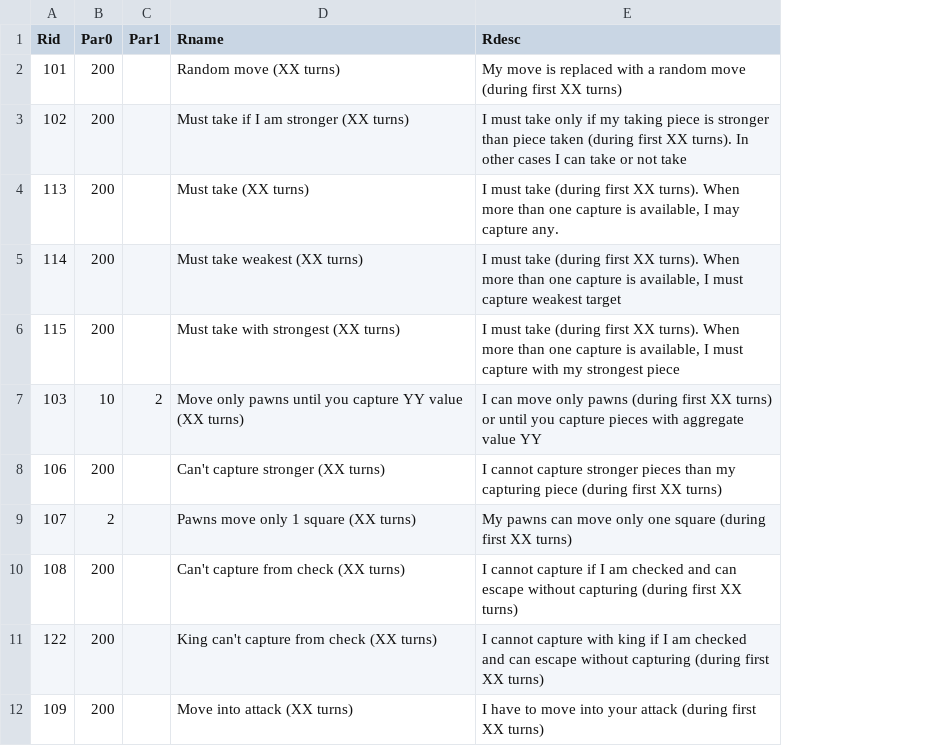
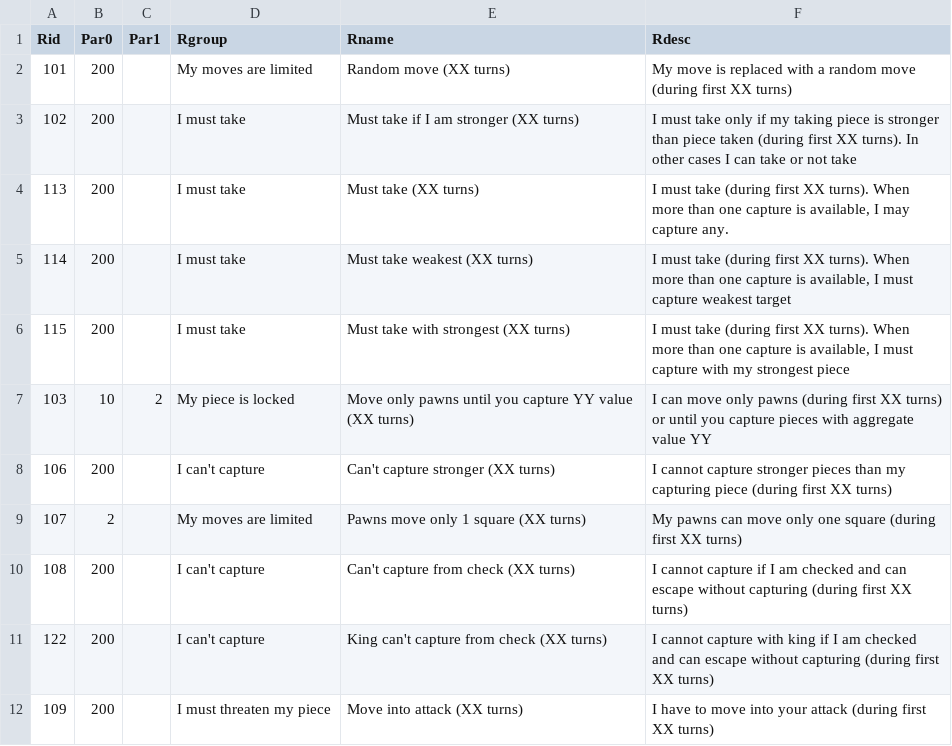
Before and after one commit to rualark/FlexiChess, a CSV file: rules/rules.csv, drawn as a sheet; only a part is shown; the diff names each change by its address in the sheet, - before the commit and + after, or states it on an @@ line.

```diff
--- a/rules/rules.csv
+++ b/rules/rules.csv
+column D (Rgroup), rows 2-12: My moves are limited | I must take | I must take | I must take | I must take | My piece is locked | I can't capture | My moves are limited | I can't capture | I can't capture | I must threaten my piece
```
Also changed, not shown: 7 other files.
